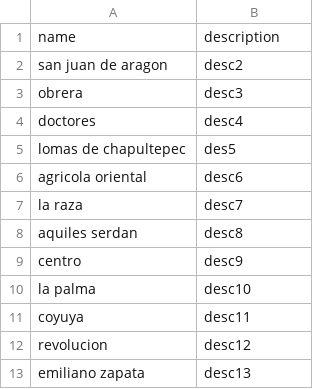
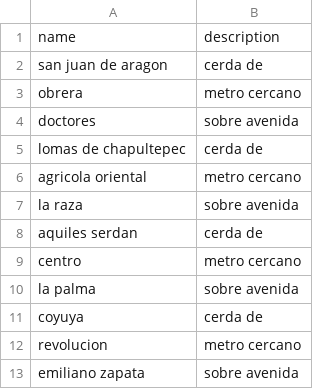
Before and after one commit to rubi06/office_depot_rub, a CSV file: storage/tiendas.csv, drawn as a sheet.

```diff
--- a/storage/tiendas.csv
+++ b/storage/tiendas.csv
@@ -1,13 +1,13 @@
 name,description
-san juan de aragon,desc2
-obrera,desc3
-doctores,desc4
-lomas de chapultepec,des5
-agricola oriental,desc6
-la raza,desc7
-aquiles serdan,desc8
-centro,desc9
-la palma,desc10
-coyuya,desc11
-revolucion,desc12
-emiliano zapata,desc13
+san juan de aragon,cerda de
+obrera,metro cercano
+doctores,sobre avenida
+lomas de chapultepec,cerda de
+agricola oriental,metro cercano
+la raza,sobre avenida
+aquiles serdan,cerda de
+centro,metro cercano
+la palma,sobre avenida
+coyuya,cerda de
+revolucion,metro cercano
+emiliano zapata,sobre avenida
```
Also changed, not shown: storage/productos.csv, storage/secciones.csv, 12 other files.
